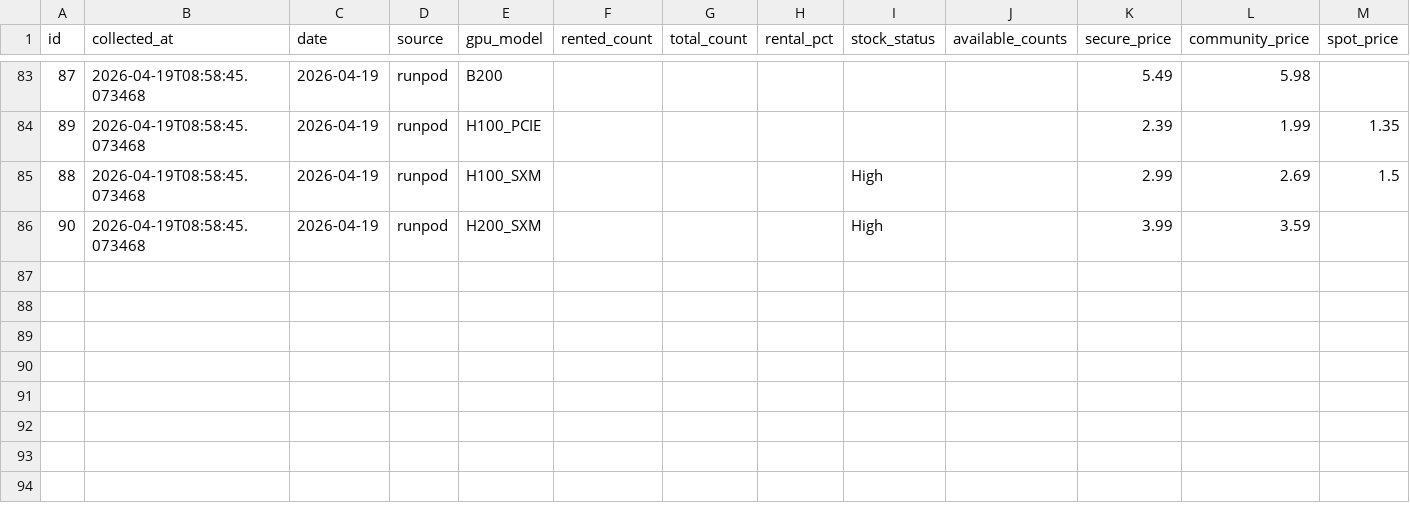
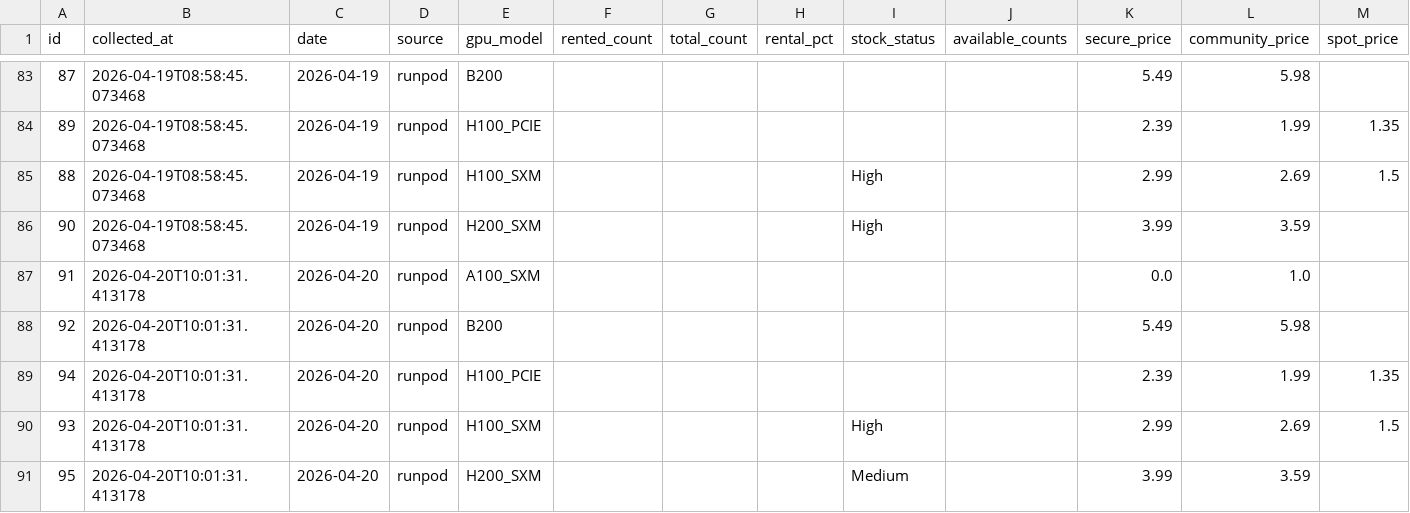
Before and after one commit to AlexLS8888/ai-monitor-public, a CSV file: data/gpu_utilisation.csv, drawn as a sheet; only a part is shown, gaps mark what is left out.

```diff
--- a/data/gpu_utilisation.csv
+++ b/data/gpu_utilisation.csv
@@ -86 +86,6 @@ id,collected_at,date,source,gpu_model,rented_count,total_count,rental_pct,stock_
 90,2026-04-19T08:58:45.073468,2026-04-19,runpod,H200_SXM,,,,High,,3.99,3.59,
+91,2026-04-20T10:01:31.413178,2026-04-20,runpod,A100_SXM,,,,,,0.0,1.0,
+92,2026-04-20T10:01:31.413178,2026-04-20,runpod,B200,,,,,,5.49,5.98,
+94,2026-04-20T10:01:31.413178,2026-04-20,runpod,H100_PCIE,,,,,,2.39,1.99,1.35
+93,2026-04-20T10:01:31.413178,2026-04-20,runpod,H100_SXM,,,,High,,2.99,2.69,1.5
+95,2026-04-20T10:01:31.413178,2026-04-20,runpod,H200_SXM,,,,Medium,,3.99,3.59,
```
Also changed, not shown: data/gpu_weekly_metrics.csv.
